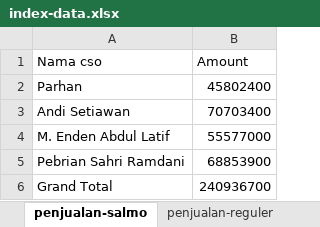
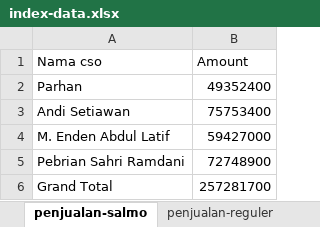
Before and after one commit to andisianday393-byte/MC-SAGARANTEN.WEB, an Excel workbook: index-data.xlsx, sheet penjualan-salmo, drawn as a sheet; values as stored, in another font and other column widths than the file's, no borders; the diff names each change by its address in the sheet, - before the commit and + after, or states it on an @@ line.

```diff
--- a/index-data.xlsx (sheet penjualan-salmo)
+++ b/index-data.xlsx (sheet penjualan-salmo)
-B2 (Amount): 45802400
+B2 (Amount): 49352400
-B3 (Amount): 70703400
+B3 (Amount): 75753400
-B4 (Amount): 55577000
+B4 (Amount): 59427000
-B5 (Amount): 68853900
+B5 (Amount): 72748900
-B6 (Amount): 240936700
+B6 (Amount): 257281700
```
Also changed, not shown: sheet stok-barang-dse, sheet penjualan-hifi, sheet penjualan-paket-tm, sheet stok-gudang, other sheet tabs, formulas that keep their value.
